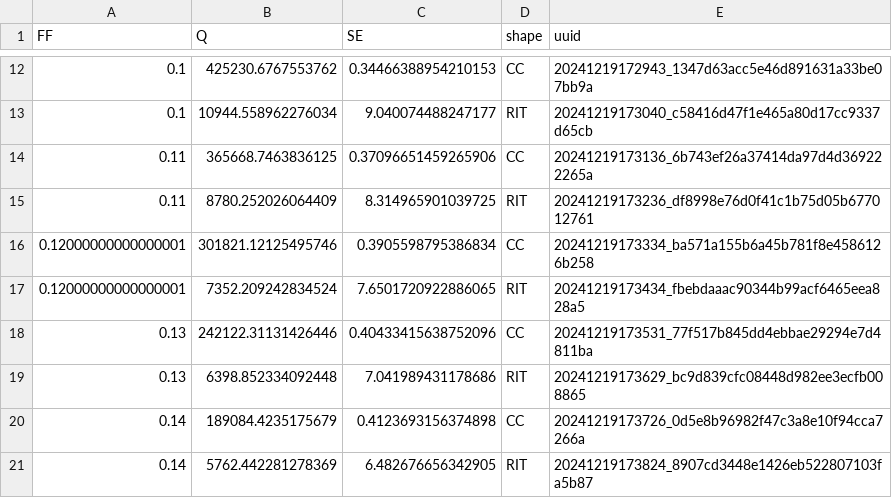
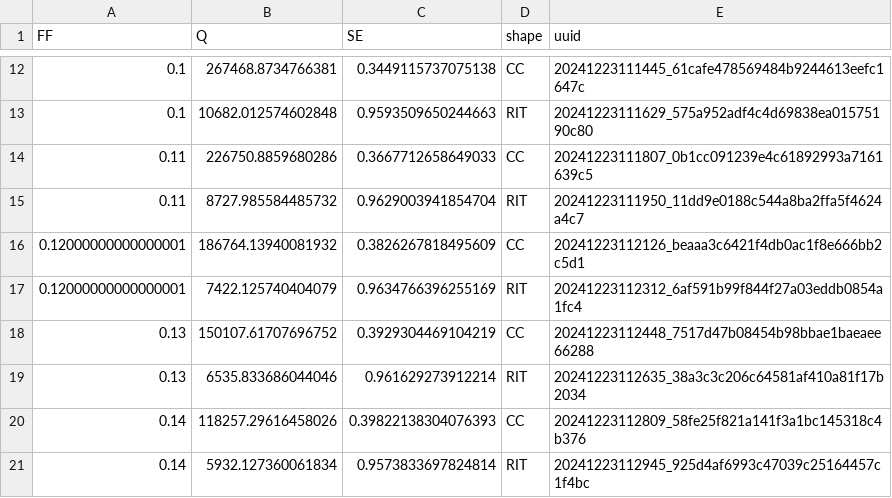
Before and after one commit to maple367/3D-CWT, a CSV file: GaAs_data_set.csv, drawn as a sheet; only a part is shown, gaps mark what is left out; the diff covers the shown part only.

```diff
--- a/GaAs_data_set.csv
+++ b/GaAs_data_set.csv
@@ -12,10 +12,10 @@ FF,Q,SE,shape,uuid
-0.1,425230.6767553762,0.34466388954210153,CC,20241219172943_1347d63acc5e46d891631a33be07bb9a
-0.1,10944.558962276034,9.040074488247177,RIT,20241219173040_c58416d47f1e465a80d17cc9337d65cb
-0.11,365668.7463836125,0.37096651459265906,CC,20241219173136_6b743ef26a37414da97d4d369222265a
-0.11,8780.252026064409,8.314965901039725,RIT,20241219173236_df8998e76d0f41c1b75d05b677012761
-0.12000000000000001,301821.12125495746,0.3905598795386834,CC,20241219173334_ba571a155b6a45b781f8e4586126b258
-0.12000000000000001,7352.209242834524,7.6501720922886065,RIT,20241219173434_fbebdaaac90344b99acf6465eea828a5
-0.13,242122.31131426446,0.40433415638752096,CC,20241219173531_77f517b845dd4ebbae29294e7d4811ba
-0.13,6398.852334092448,7.041989431178686,RIT,20241219173629_bc9d839cfc08448d982ee3ecfb008865
-0.14,189084.4235175679,0.4123693156374898,CC,20241219173726_0d5e8b96982f47c3a8e10f94cca7266a
-0.14,5762.442281278369,6.482676656342905,RIT,20241219173824_8907cd3448e1426eb522807103fa5b87
+0.1,267468.8734766381,0.3449115737075138,CC,20241223111445_61cafe478569484b9244613eefc1647c
+0.1,10682.012574602848,0.9593509650244663,RIT,20241223111629_575a952adf4c4d69838ea01575190c80
+0.11,226750.8859680286,0.3667712658649033,CC,20241223111807_0b1cc091239e4c61892993a7161639c5
+0.11,8727.985584485732,0.9629003941854704,RIT,20241223111950_11dd9e0188c544a8ba2ffa5f4624a4c7
+0.12000000000000001,186764.13940081932,0.3826267818495609,CC,20241223112126_beaaa3c6421f4db0ac1f8e666bb2c5d1
+0.12000000000000001,7422.125740404079,0.9634766396255169,RIT,20241223112312_6af591b99f844f27a03eddb0854a1fc4
+0.13,150107.61707696752,0.3929304469104219,CC,20241223112448_7517d47b08454b98bbae1baeaee66288
+0.13,6535.833686044046,0.961629273912214,RIT,20241223112635_38a3c3c206c64581af410a81f17b2034
+0.14,118257.29616458026,0.39822138304076393,CC,20241223112809_58fe25f821a141f3a1bc145318c4b376
+0.14,5932.127360061834,0.9573833697824814,RIT,20241223112945_925d4af6993c47039c25164457c1f4bc
```
Also changed, not shown: 96 edited cells elsewhere in this file, 2 other files.
